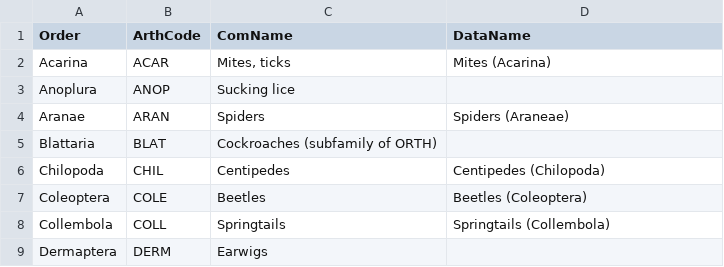
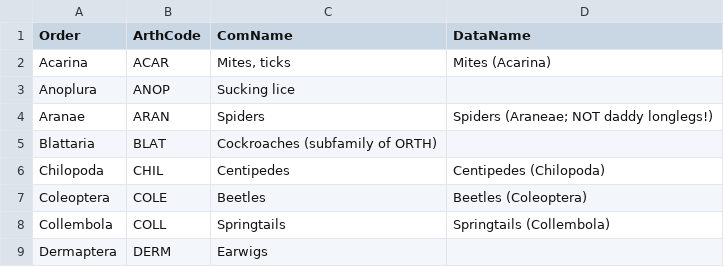
Before and after one commit to hurlbertlab/caterpillars-count-analysis, a CSV file: arth_codes.csv, drawn as a sheet; only a part is shown.

Commit message:
changed spiders arthcode for merging

```diff
--- a/arth_codes.csv
+++ b/arth_codes.csv
@@ -3,3 +3,3 @@ Acarina,ACAR,"Mites, ticks",Mites (Acarina)
 Anoplura,ANOP,Sucking lice,
-Aranae,ARAN,Spiders,Spiders (Araneae)
+Aranae,ARAN,Spiders,Spiders (Araneae; NOT daddy longlegs!)
 Blattaria,BLAT,Cockroaches (subfamily of ORTH),
```
